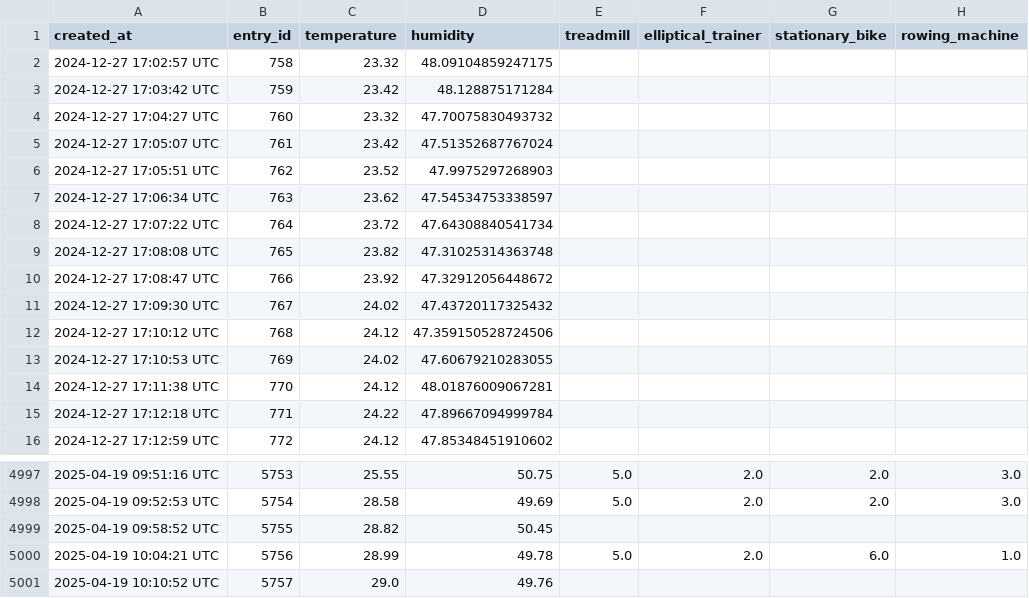
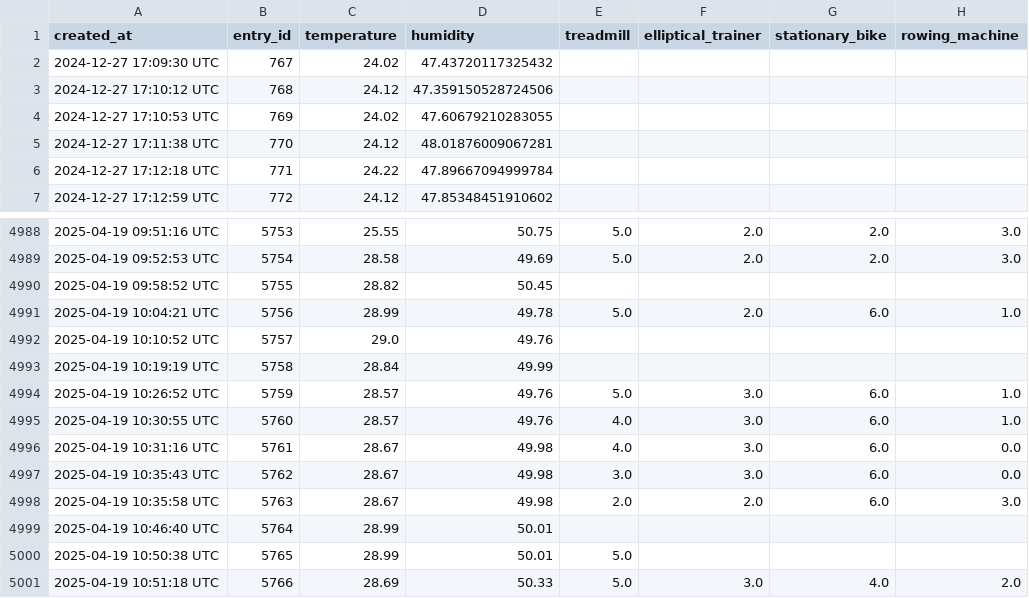
Before and after one commit to ChanSuri/GymGenius, a CSV file: Thingspeak_reader/thingspeak_data_cardio_room.csv, drawn as a sheet; only a part is shown, gaps mark what is left out.

```diff
--- a/Thingspeak_reader/thingspeak_data_cardio_room.csv
+++ b/Thingspeak_reader/thingspeak_data_cardio_room.csv
@@ -1,11 +1,2 @@
 created_at,entry_id,temperature,humidity,treadmill,elliptical_trainer,stationary_bike,rowing_machine
-2024-12-27 17:02:57 UTC,758,23.32,48.09104859247175,,,,
-2024-12-27 17:03:42 UTC,759,23.42,48.128875171284,,,,
-2024-12-27 17:04:27 UTC,760,23.32,47.70075830493732,,,,
-2024-12-27 17:05:07 UTC,761,23.42,47.51352687767024,,,,
-2024-12-27 17:05:51 UTC,762,23.52,47.9975297268903,,,,
-2024-12-27 17:06:34 UTC,763,23.62,47.54534753338597,,,,
-2024-12-27 17:07:22 UTC,764,23.72,47.64308840541734,,,,
-2024-12-27 17:08:08 UTC,765,23.82,47.31025314363748,,,,
-2024-12-27 17:08:47 UTC,766,23.92,47.32912056448672,,,,
 2024-12-27 17:09:30 UTC,767,24.02,47.43720117325432,,,,
@@ -5001 +4992,10 @@ created_at,entry_id,temperature,humidity,treadmill,elliptical_trainer,stationary
 2025-04-19 10:10:52 UTC,5757,29.0,49.76,,,,
+2025-04-19 10:19:19 UTC,5758,28.84,49.99,,,,
+2025-04-19 10:26:52 UTC,5759,28.57,49.76,5.0,3.0,6.0,1.0
+2025-04-19 10:30:55 UTC,5760,28.57,49.76,4.0,3.0,6.0,1.0
+2025-04-19 10:31:16 UTC,5761,28.67,49.98,4.0,3.0,6.0,0.0
+2025-04-19 10:35:43 UTC,5762,28.67,49.98,3.0,3.0,6.0,0.0
+2025-04-19 10:35:58 UTC,5763,28.67,49.98,2.0,2.0,6.0,3.0
+2025-04-19 10:46:40 UTC,5764,28.99,50.01,,,,
+2025-04-19 10:50:38 UTC,5765,28.99,50.01,5.0,,,
+2025-04-19 10:51:18 UTC,5766,28.69,50.33,5.0,3.0,4.0,2.0
```
Also changed, not shown: Thingspeak_reader/thingspeak_data_changing_room.csv, Thingspeak_reader/thingspeak_data_entrance.csv, 8 other files.
